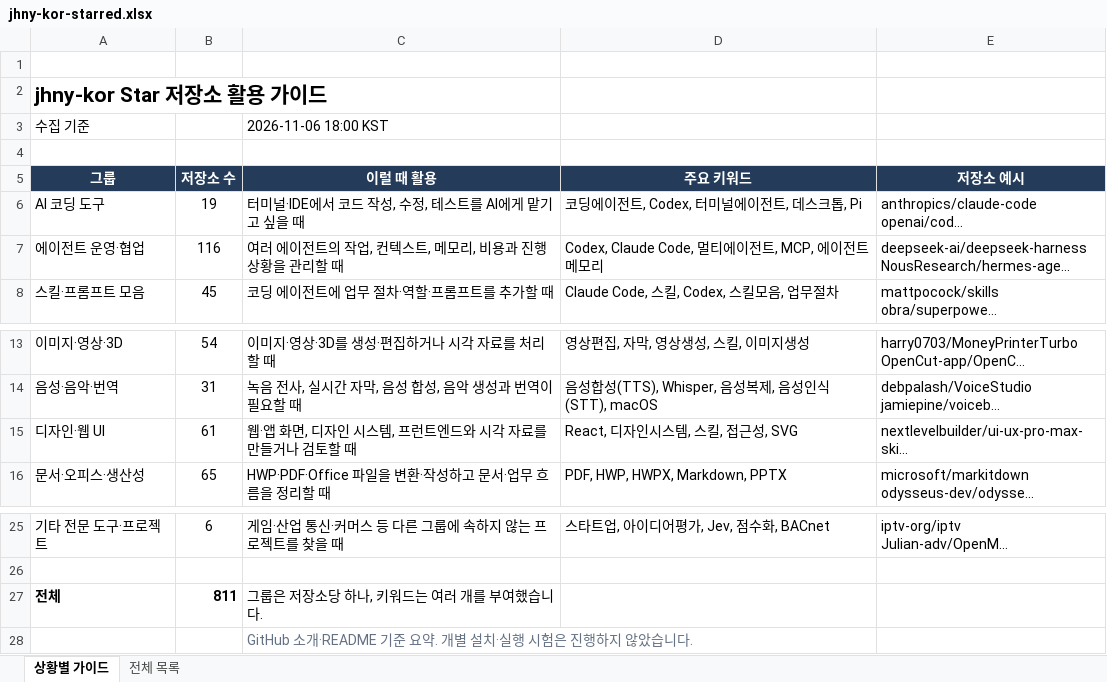
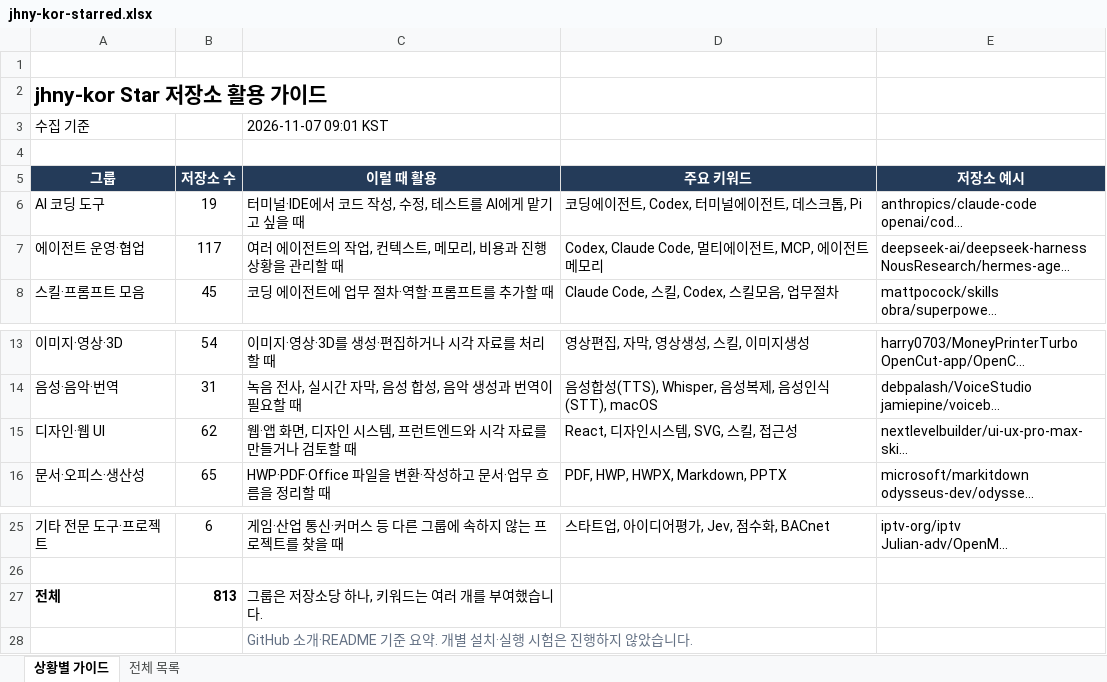
Before and after one commit to jhny-kor/star, an Excel workbook: jhny-kor-starred.xlsx, sheet 상황별 가이드, drawn as a sheet; only a part is shown, gaps mark what is left out; long unchanged cells end in …; values as stored, in another font and other column widths than the file's, no borders; the diff names each change by its address in the sheet, - before the commit and + after, or states it on an @@ line.

```diff
--- a/jhny-kor-starred.xlsx (sheet 상황별 가이드)
+++ b/jhny-kor-starred.xlsx (sheet 상황별 가이드)
-C3 (이럴 때 활용): 2026-11-06 18:00 KST
+C3 (이럴 때 활용): 2026-11-07 09:01 KST
-B7 (저장소 수): 116
+B7 (저장소 수): 117
-B15 (저장소 수): 61
+B15 (저장소 수): 62
-D15 (주요 키워드): React, 디자인시스템, 스킬, 접근성, SVG
+D15 (주요 키워드): React, 디자인시스템, SVG, 스킬, 접근성
-B27 (저장소 수): 811
+B27 (저장소 수): 813
```
Also changed, not shown: sheet 전체 목록, formulas that keep their value, 2 other files.
